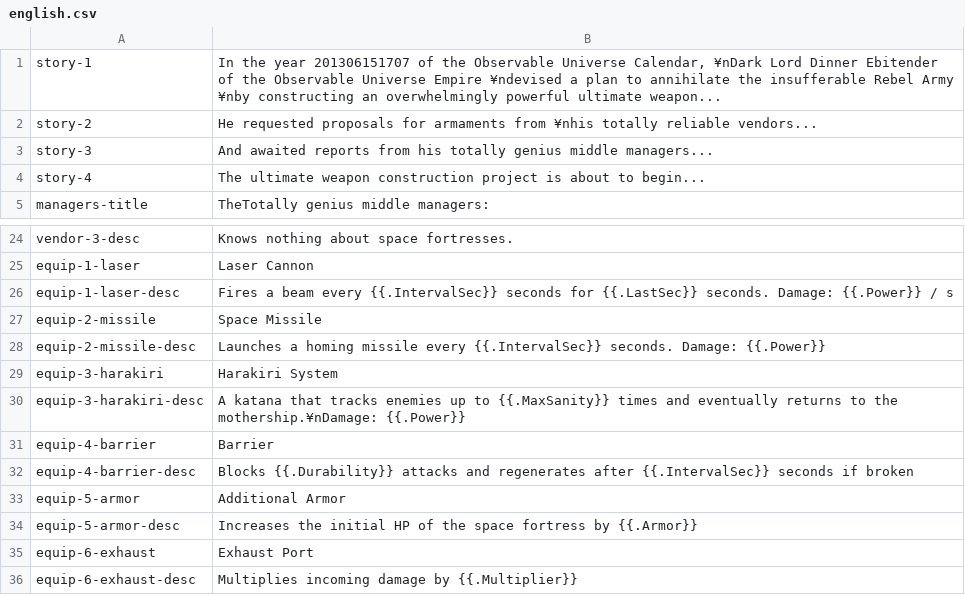
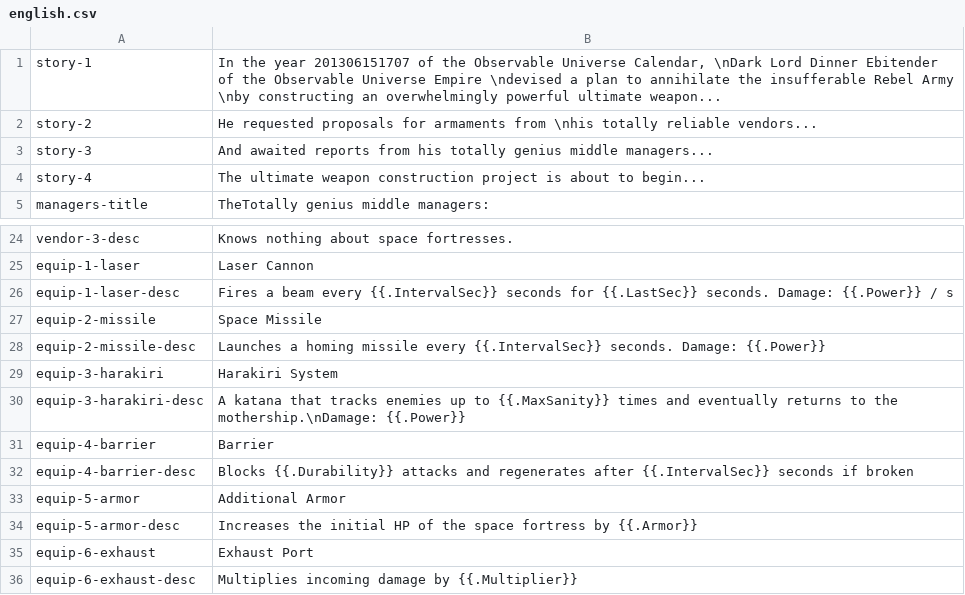
Before and after one commit to noppikinatta/ebitenginejam03, a CSV file: asset/lang/english.csv, drawn as a sheet; only a part is shown, gaps mark what is left out.

```diff
--- a/asset/lang/english.csv
+++ b/asset/lang/english.csv
@@ -1,3 +1,3 @@
-story-1, "In the year 201306151707 of the Observable Universe Calendar, ¥nDark Lord Dinner Ebitender of the Observable Universe Empire ¥ndevised a plan to annihilate the insufferable Rebel Army ¥nby constructing an overwhelmingly powerful ultimate weapon..."
-story-2, "He requested proposals for armaments from ¥nhis totally reliable vendors..."
+story-1, "In the year 201306151707 of the Observable Universe Calendar, \nDark Lord Dinner Ebitender of the Observable Universe Empire \ndevised a plan to annihilate the insufferable Rebel Army \nby constructing an overwhelmingly powerful ultimate weapon..."
+story-2, "He requested proposals for armaments from \nhis totally reliable vendors..."
 story-3, "And awaited reports from his totally genius middle managers..."
@@ -29,3 +29,3 @@ equip-2-missile-desc, Launches a homing missile every {{.IntervalSec}} seconds.
 equip-3-harakiri, Harakiri System
-equip-3-harakiri-desc, "A katana that tracks enemies up to {{.MaxSanity}} times and eventually returns to the mothership.¥nDamage: {{.Power}}"
+equip-3-harakiri-desc, "A katana that tracks enemies up to {{.MaxSanity}} times and eventually returns to the mothership.\nDamage: {{.Power}}"
 equip-4-barrier, Barrier
```
Also changed, not shown: asset/lang/japanese.csv, 2 other files.
